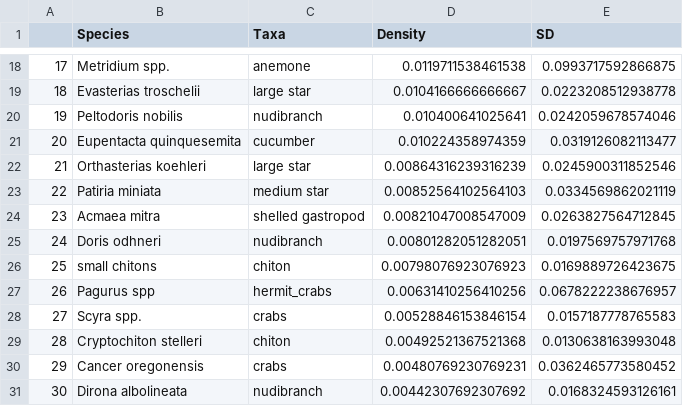
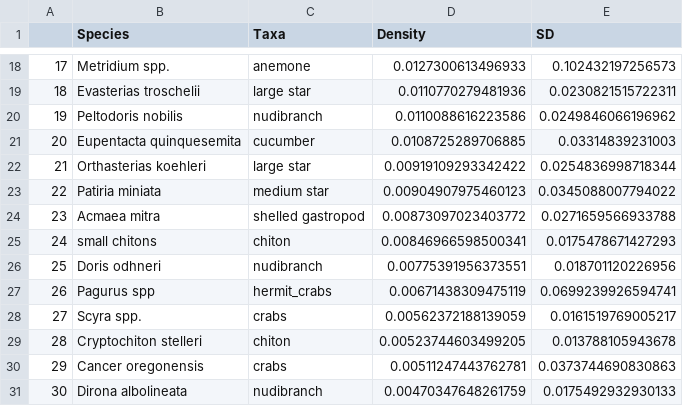
Before and after one commit to nwfsc-cb/OCNMS, a CSV file: _00_Annual-Update/figures/Table-Inverts-Table.csv, drawn as a sheet; only a part is shown, gaps mark what is left out; the diff covers the shown part only.

```diff
--- a/_00_Annual-Update/figures/Table-Inverts-Table.csv
+++ b/_00_Annual-Update/figures/Table-Inverts-Table.csv
@@ -18,14 +18,14 @@
-"17","Metridium spp.","anemone",0.0119711538461538,0.0993717592866875
-"18","Evasterias troschelii","large star",0.0104166666666667,0.0223208512938778
-"19","Peltodoris nobilis","nudibranch",0.010400641025641,0.0242059678574046
-"20","Eupentacta quinquesemita","cucumber",0.010224358974359,0.0319126082113477
-"21","Orthasterias koehleri","large star",0.00864316239316239,0.0245900311852546
-"22","Patiria miniata","medium star",0.00852564102564103,0.0334569862021119
-"23","Acmaea mitra","shelled gastropod",0.00821047008547009,0.0263827564712845
-"24","Doris odhneri","nudibranch",0.00801282051282051,0.0197569757971768
-"25","small chitons","chiton",0.00798076923076923,0.0169889726423675
-"26","Pagurus spp","hermit_crabs",0.00631410256410256,0.0678222238676957
-"27","Scyra spp.","crabs",0.00528846153846154,0.0157187778765583
-"28","Cryptochiton stelleri","chiton",0.00492521367521368,0.0130638163993048
-"29","Cancer oregonensis","crabs",0.00480769230769231,0.0362465773580452
-"30","Dirona albolineata","nudibranch",0.00442307692307692,0.0168324593126161
+"17","Metridium spp.","anemone",0.0127300613496933,0.102432197256573
+"18","Evasterias troschelii","large star",0.0110770279481936,0.0230821515722311
+"19","Peltodoris nobilis","nudibranch",0.0110088616223586,0.0249846066196962
+"20","Eupentacta quinquesemita","cucumber",0.0108725289706885,0.03314839231003
+"21","Orthasterias koehleri","large star",0.00919109293342422,0.0254836998718344
+"22","Patiria miniata","medium star",0.00904907975460123,0.0345088007794022
+"23","Acmaea mitra","shelled gastropod",0.00873097023403772,0.0271659566933788
+"24","small chitons","chiton",0.00846966598500341,0.0175478671427293
+"25","Doris odhneri","nudibranch",0.00775391956373551,0.018701120226956
+"26","Pagurus spp","hermit_crabs",0.00671438309475119,0.0699239926594741
+"27","Scyra spp.","crabs",0.00562372188139059,0.0161519769005217
+"28","Cryptochiton stelleri","chiton",0.00523744603499205,0.013788105943678
+"29","Cancer oregonensis","crabs",0.00511247443762781,0.0373744690830863
+"30","Dirona albolineata","nudibranch",0.00470347648261759,0.0175492932930133
```
Also changed, not shown: 130 edited cells elsewhere in this file, _00_Annual-Update/figures/Table-Fish-Adults.csv, _00_Annual-Update/figures/Table-Fish-Juveniles.csv, 15 other files.
